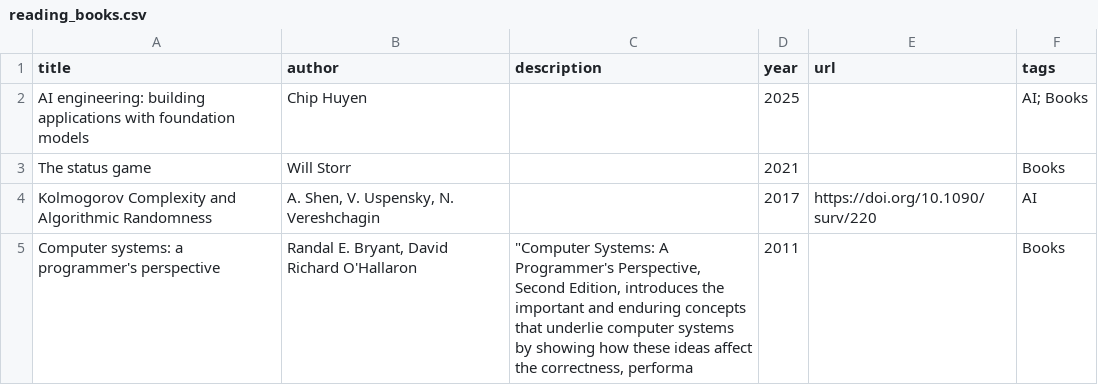
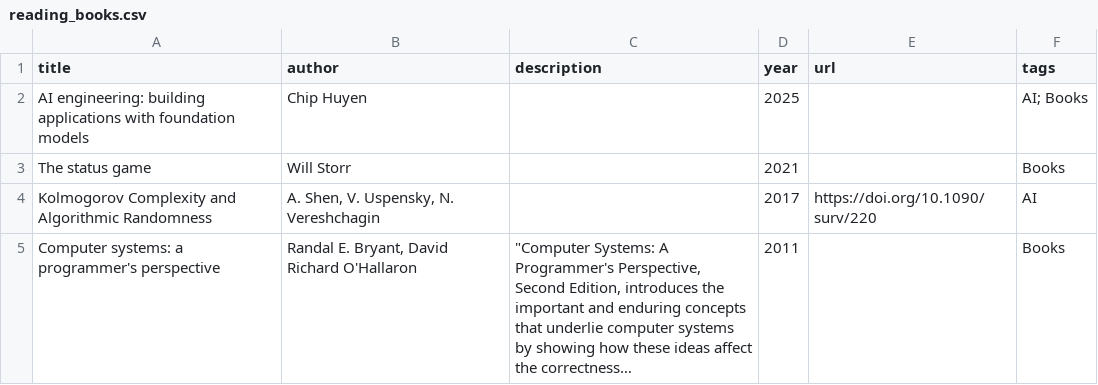
Before and after one commit to sehgal-vip/sehgal-vip.github.io, a CSV file: _data/reading_books.csv, drawn as a sheet.

```diff
--- a/_data/reading_books.csv
+++ b/_data/reading_books.csv
@@ -4,2 +4,2 @@ The status game,Will Storr,,2021,,Books
 Kolmogorov Complexity and Algorithmic Randomness,"A. Shen, V. Uspensky, N. Vereshchagin",,2017,https://doi.org/10.1090/surv/220,AI
-Computer systems: a programmer's perspective,"Randal E. Bryant, David Richard O'Hallaron","""Computer Systems: A Programmer's Perspective, Second Edition, introduces the important and enduring concepts that underlie computer systems by showing how these ideas affect the correctness, performa",2011,,Books
+Computer systems: a programmer's perspective,"Randal E. Bryant, David Richard O'Hallaron","""Computer Systems: A Programmer's Perspective, Second Edition, introduces the important and enduring concepts that underlie computer systems by showing how these ideas affect the correctness…",2011,,Books
```
Also changed, not shown: _data/reading_papers.csv, 3 other files.
